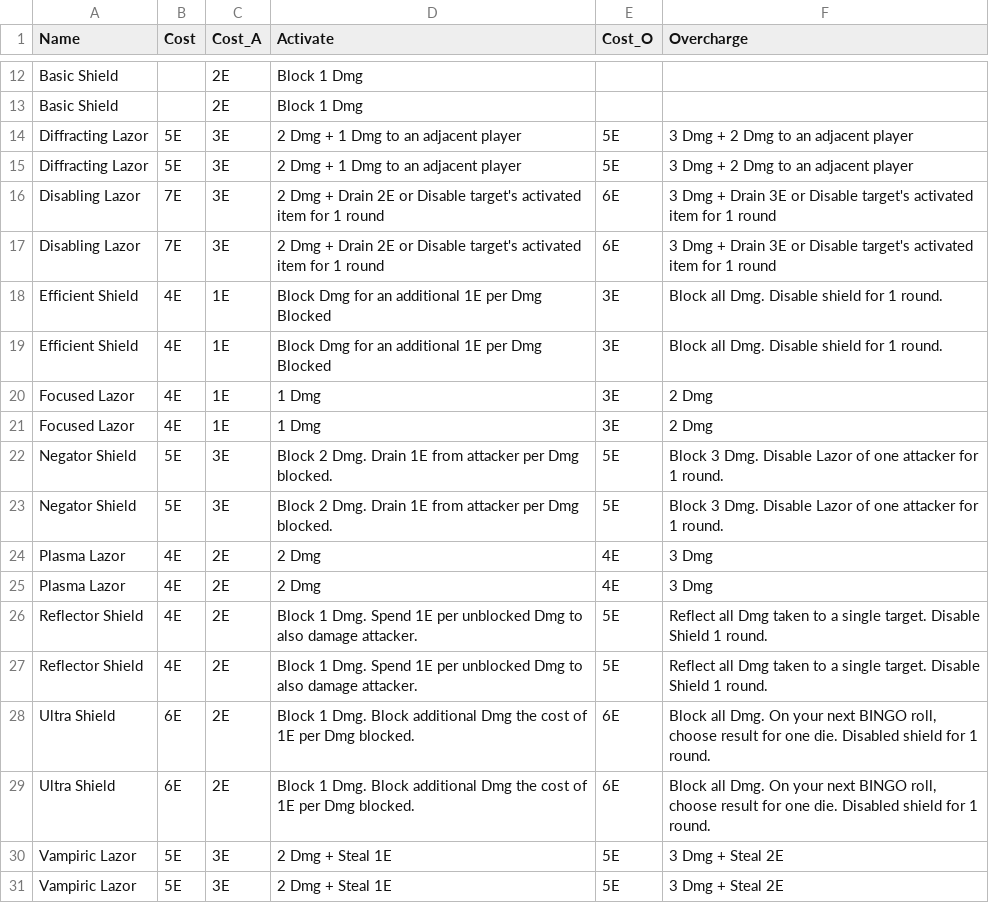
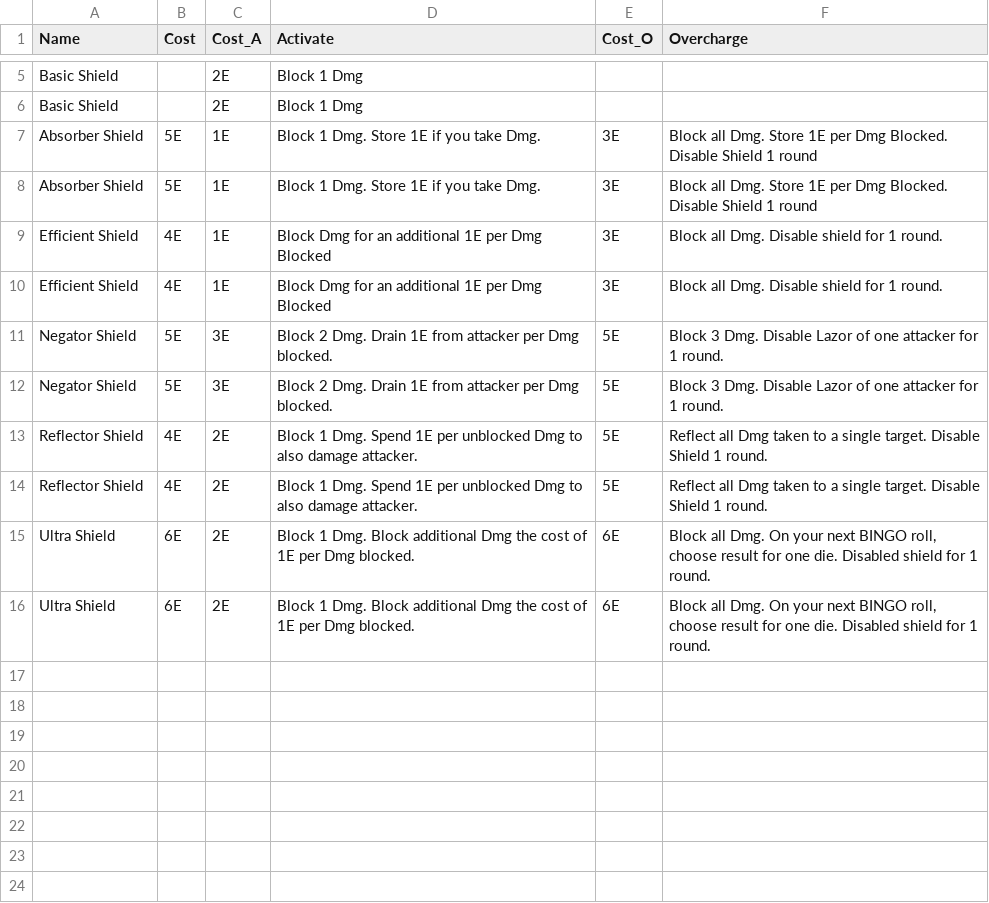
Before and after one commit to TheNando/boardgames, a CSV file: ultimate-bingo-deathmatch/shields.csv (was ultimate-bingo-deathmatch/items.csv), drawn as a sheet; only a part is shown, gaps mark what is left out; the diff covers the shown part only.

```diff
--- a/ultimate-bingo-deathmatch/items.csv
+++ b/ultimate-bingo-deathmatch/shields.csv
@@ -13,14 +6,8 @@ Basic Shield, ,2E,Block 1 Dmg, , ,
 Basic Shield, ,2E,Block 1 Dmg, , ,
-Diffracting Lazor,5E,3E,2 Dmg + 1 Dmg to an adjacent player,5E,3 Dmg + 2 Dmg to an adjacent player,
-Diffracting Lazor,5E,3E,2 Dmg + 1 Dmg to an adjacent player,5E,3 Dmg + 2 Dmg to an adjacent player,
-Disabling Lazor,7E,3E,2 Dmg + Drain 2E or Disable target's activated item for 1 round,6E,3 Dmg + Drain 3E or Disable target's activated item for 1 round,
-Disabling Lazor,7E,3E,2 Dmg + Drain 2E or Disable target's activated item for 1 round,6E,3 Dmg + Drain 3E or Disable target's activated item for 1 round,
+Absorber Shield,5E,1E,Block 1 Dmg. Store 1E if you take Dmg.,3E,Block all Dmg. Store 1E per Dmg Blocked. Disable Shield 1 round,
+Absorber Shield,5E,1E,Block 1 Dmg. Store 1E if you take Dmg.,3E,Block all Dmg. Store 1E per Dmg Blocked. Disable Shield 1 round,
 Efficient Shield,4E,1E,Block Dmg for an additional 1E per Dmg Blocked,3E,Block all Dmg. Disable shield for 1 round.,
 Efficient Shield,4E,1E,Block Dmg for an additional 1E per Dmg Blocked,3E,Block all Dmg. Disable shield for 1 round.,
-Focused Lazor,4E,1E,1 Dmg,3E,2 Dmg,
-Focused Lazor,4E,1E,1 Dmg,3E,2 Dmg,
 Negator Shield,5E,3E,Block 2 Dmg. Drain 1E from attacker per Dmg blocked.,5E,Block 3 Dmg. Disable Lazor of one attacker for 1 round.,
 Negator Shield,5E,3E,Block 2 Dmg. Drain 1E from attacker per Dmg blocked.,5E,Block 3 Dmg. Disable Lazor of one attacker for 1 round.,
-Plasma Lazor,4E,2E,2 Dmg,4E,3 Dmg,
-Plasma Lazor,4E,2E,2 Dmg,4E,3 Dmg,
 Reflector Shield,4E,2E,Block 1 Dmg. Spend 1E per unblocked Dmg to also damage attacker.,5E,Reflect all Dmg taken to a single target. Disable Shield 1 round.,
@@ -29,3 +16 @@ Ultra Shield,6E,2E,Block 1 Dmg. Block additional Dmg the cost of 1E per Dmg bloc
 Ultra Shield,6E,2E,Block 1 Dmg. Block additional Dmg the cost of 1E per Dmg blocked.,6E,"Block all Dmg. On your next BINGO roll, choose result for one die. Disabled shield for 1 round.",
-Vampiric Lazor,5E,3E,2 Dmg + Steal 1E,5E,3 Dmg + Steal 2E,
-Vampiric Lazor,5E,3E,2 Dmg + Steal 1E,5E,3 Dmg + Steal 2E,
```
Also changed, not shown: 5 removed rows elsewhere in this file, ultimate-bingo-deathmatch/batteries.csv, 38 other files.
